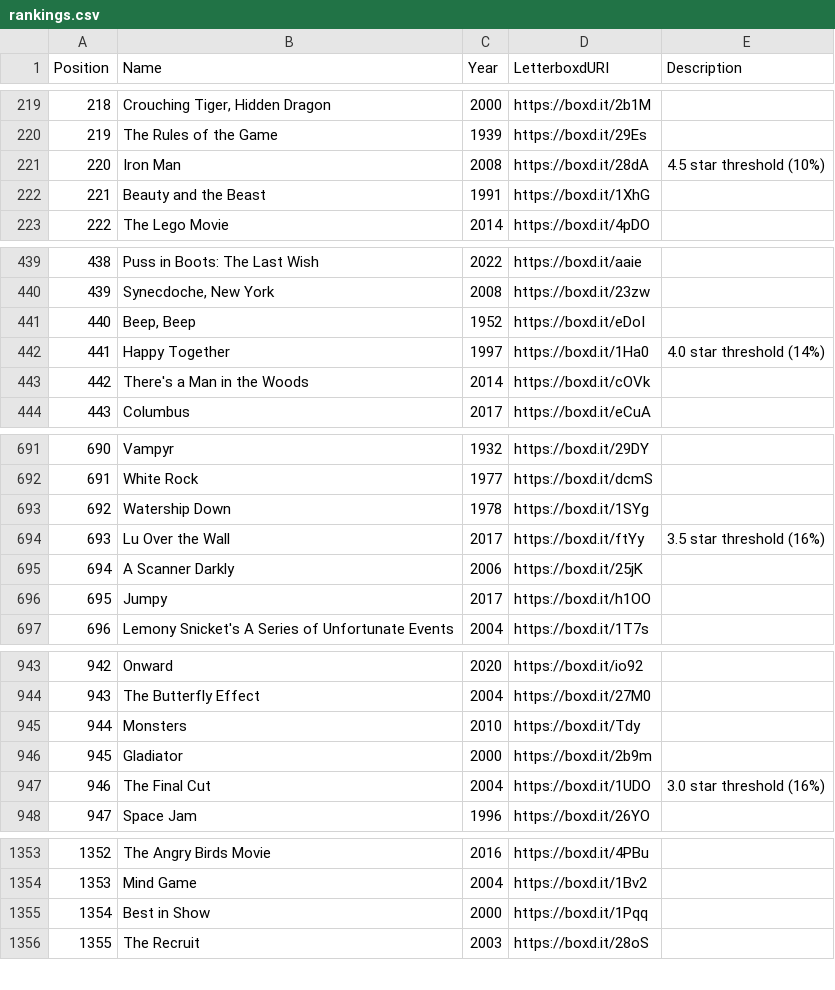
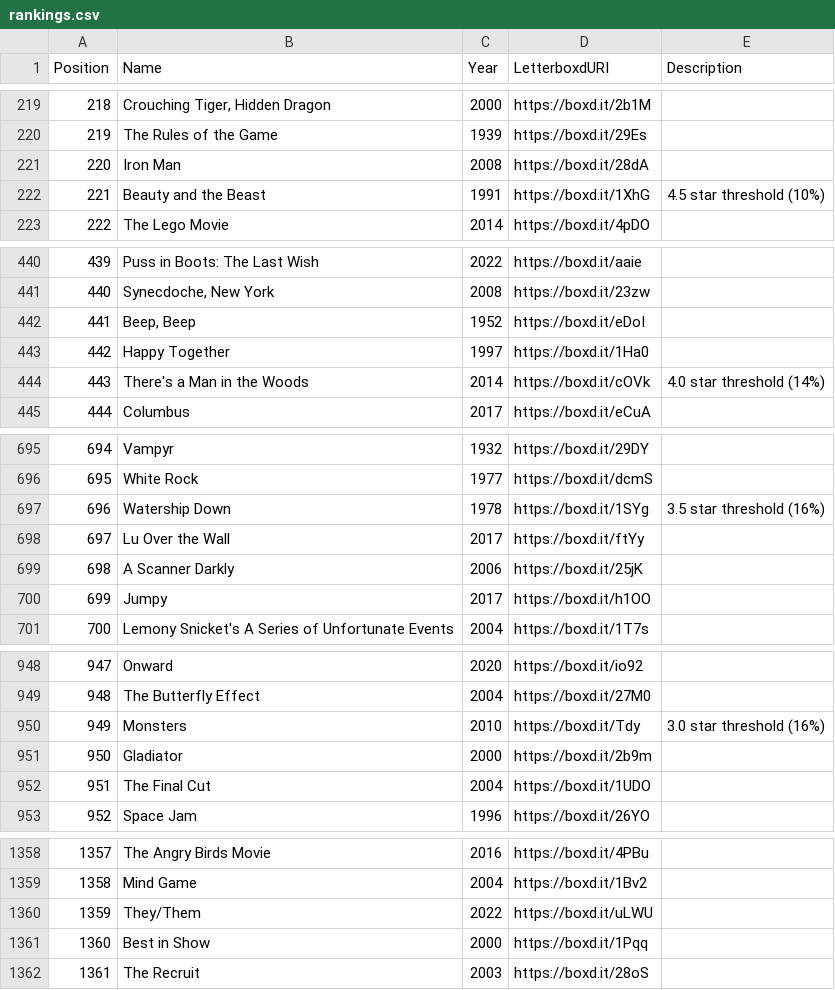
Before and after one commit to MrHen/movie-sorter, a CSV file: rankings.csv, drawn as a sheet; only a part is shown, gaps mark what is left out; addresses are those after the commit; the diff covers the shown part only; the diff names each change by its address in the sheet, - before the commit and + after, or states it on an @@ line.

```diff
--- a/rankings.csv
+++ b/rankings.csv
-E221 (Description): 4.5 star threshold (10%)
+E221 (Description): (empty)
-E222 (Description): (empty)
+E222 (Description): 4.5 star threshold (10%)
@@ column A (Position) renumbered from row 268 down @@
-E443 (Description): 4.0 star threshold (14%)
+E443 (Description): (empty)
-E444 (Description): (empty)
+E444 (Description): 4.0 star threshold (14%)
-E697 (Description): (empty)
+E697 (Description): 3.5 star threshold (16%)
-E698 (Description): 3.5 star threshold (16%)
+E698 (Description): (empty)
-E950 (Description): (empty)
+E950 (Description): 3.0 star threshold (16%)
-E952 (Description): 3.0 star threshold (16%)
+E952 (Description): (empty)
+row 1360: 1359 | They/Them | 2022 | https://boxd.it/uLWU
```
Also changed, not shown: 5 added rows elsewhere in this file, 2 other files.
